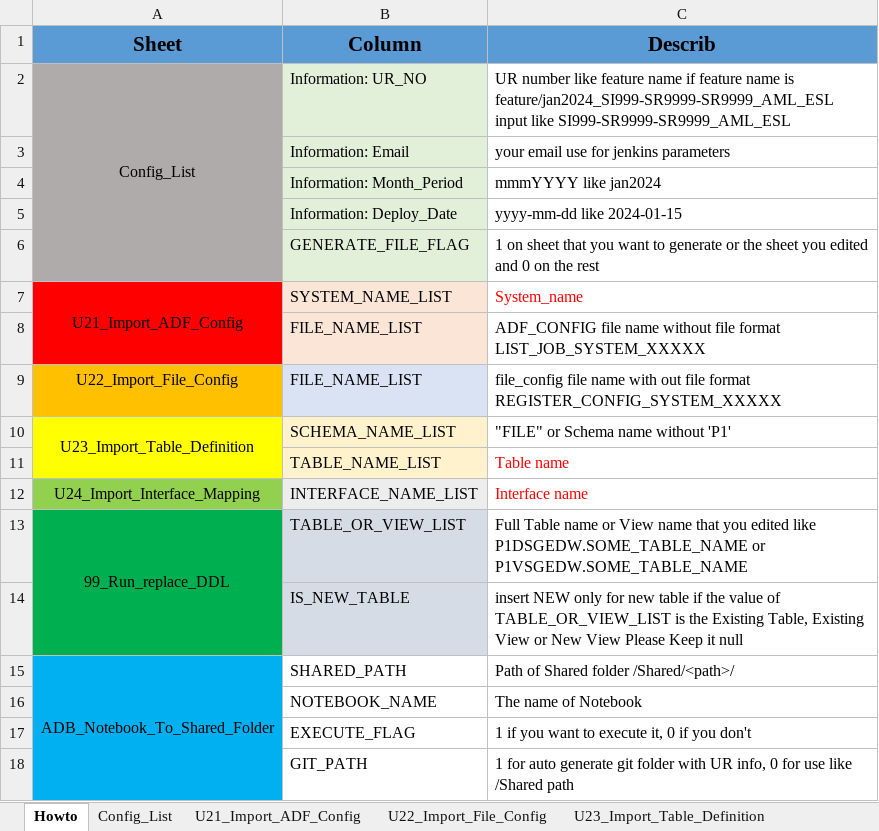
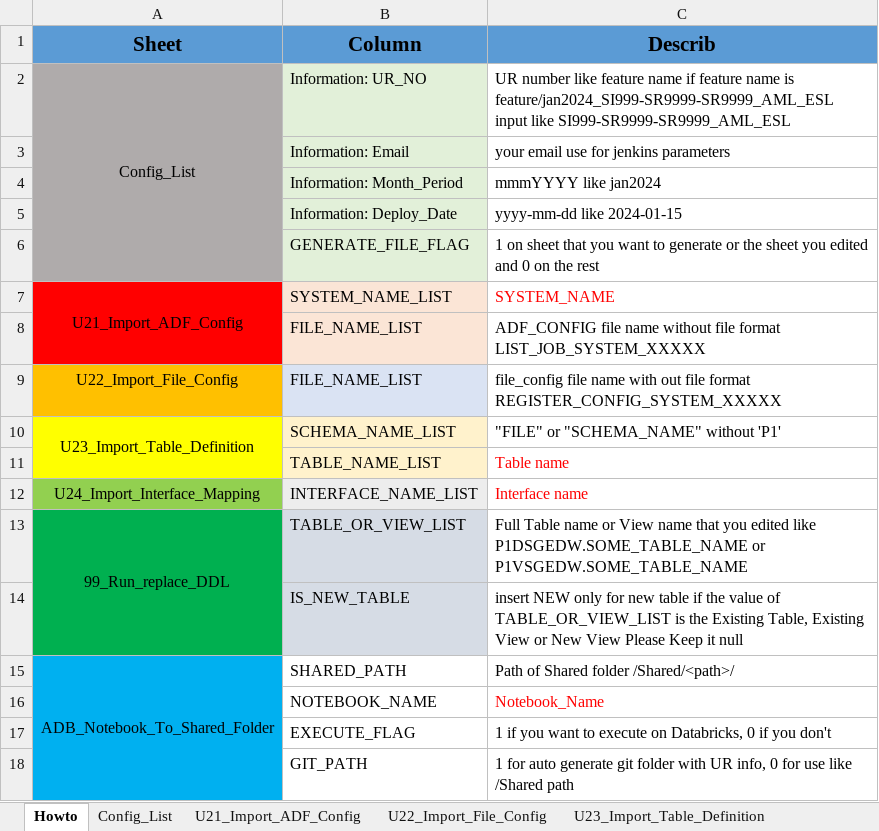
Before and after one commit to teerapatlaongdee/EDW_UTILITIES, an Excel workbook: Generate_Deployment/Input_folder/PREPARE_ITEM_LIST_SI-0000_SR-00000_SR-00000_SYSTEM.xlsx, sheet Howto, drawn as a sheet; values as stored, in another font and other column widths than the file's, no borders; the diff names each change by its address in the sheet, - before the commit and + after, or states it on an @@ line.

Commit message:
modify excel template

```diff
--- a/Generate_Deployment/Input_folder/PREPARE_ITEM_LIST_SI-0000_SR-00000_SR-00000_SYSTEM.xlsx (sheet Howto)
+++ b/Generate_Deployment/Input_folder/PREPARE_ITEM_LIST_SI-0000_SR-00000_SR-00000_SYSTEM.xlsx (sheet Howto)
-C7 (Describ): System_name
+C7 (Describ): SYSTEM_NAME
-C10 (Describ): "FILE" or Schema name without 'P1'
+C10 (Describ): "FILE" or "SCHEMA_NAME" without 'P1'
-C16 (Describ): The name of Notebook
+C16 (Describ): Notebook_Name
-C16 text colour: black
+C16 text colour: #FF0000
-C17 (Describ): …to execute it, 0 if…
+C17 (Describ): …to execute on Databricks, 0 if…
```
